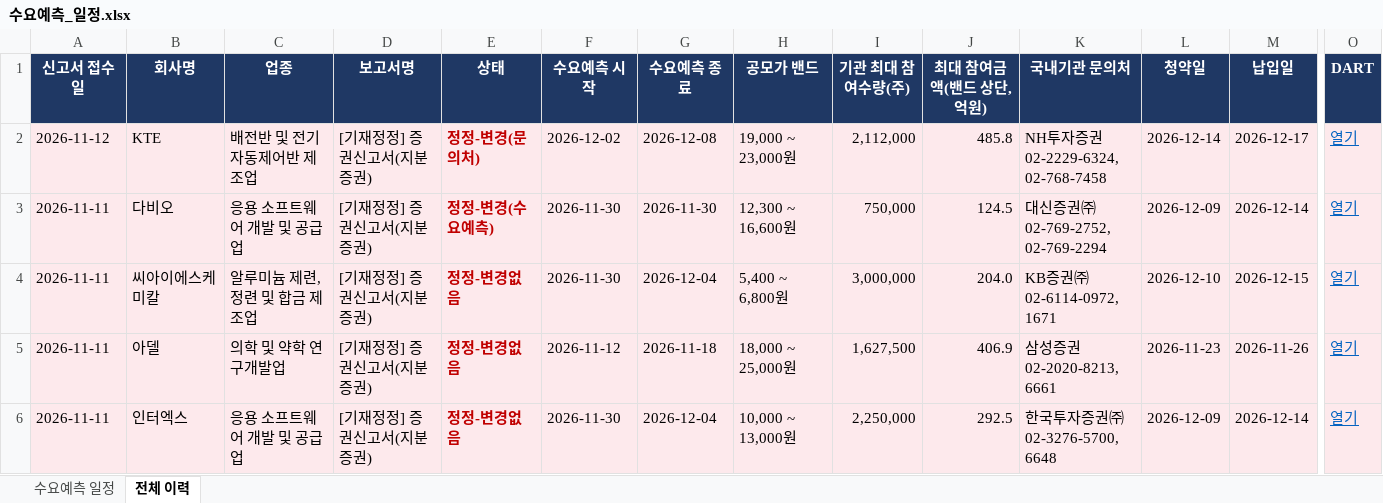
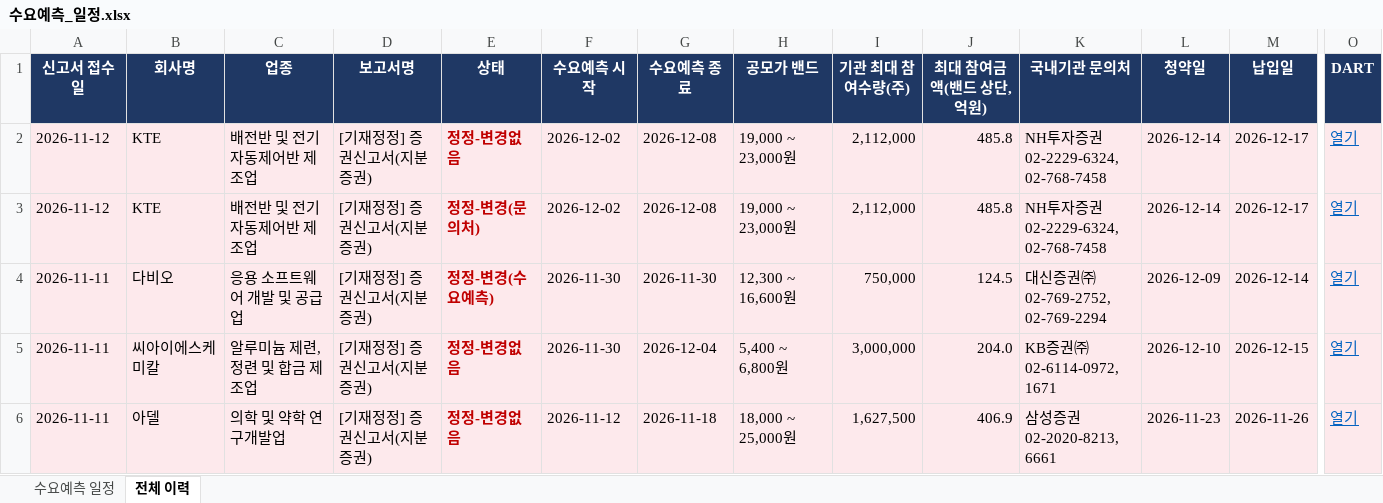
Before and after one commit to population1541/ipo-dashboard, an Excel workbook: 수요예측_일정.xlsx, sheet 전체 이력, drawn as a sheet; only a part is shown, gaps mark what is left out; the shorter side is filled out with more unchanged rows; values as stored, in another font and other column widths than the file's, no borders; rows hold the shown columns only; the diff names each change by its address in the sheet, - before the commit and + after, or states it on an @@ line.

Commit message:
update 2026-11-12 18:00

```diff
--- a/수요예측_일정.xlsx (sheet 전체 이력)
+++ b/수요예측_일정.xlsx (sheet 전체 이력)
+row 2: 2026-11-12 | KTE | 배전반 및 전기 자동제어반 제조업 | [기재정정] 증권신고서(지분증권) | 정정-변경없음 | 2026-12-02 | 2026-12-08 | 19,000 ~ 23,000원 | 2,112,000 | 485.8 | NH투자증권 02-2229-6324, 02-768-7458 | 2026-12-14 | 2026-12-17 | 열기
```
Also changed, not shown: sheet 수요예측 일정.
